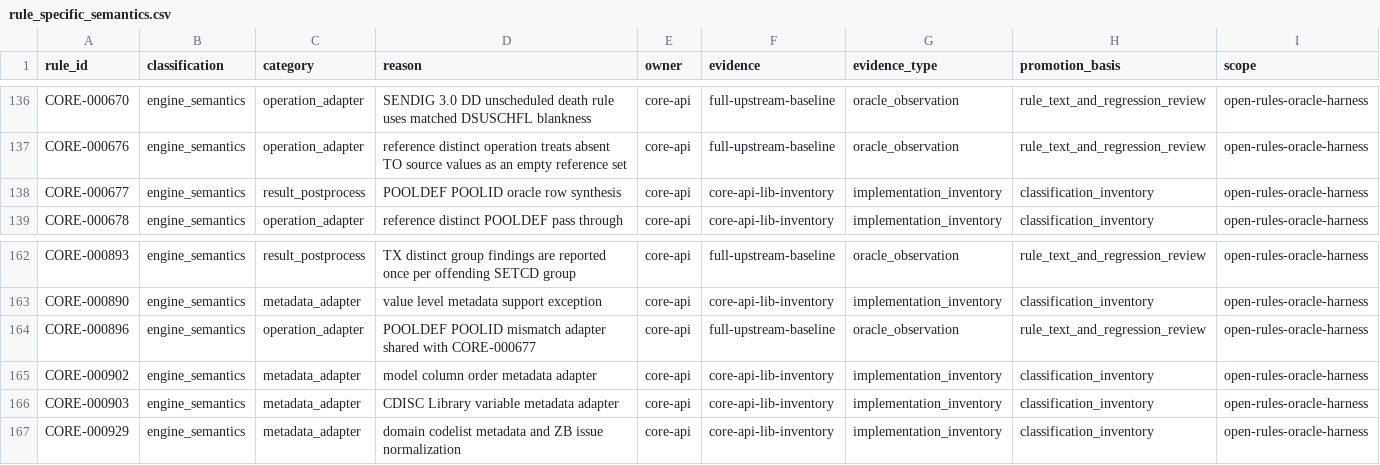
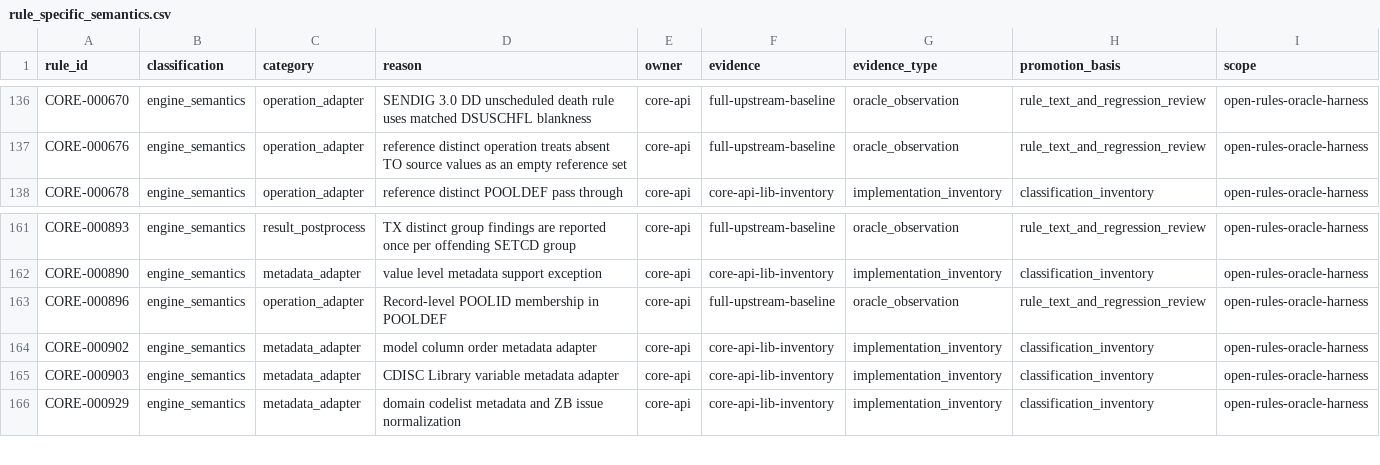
Before and after one commit to Y-Fukiya/core-rust, a CSV file: crates/core-api/src/open_rules_compat/rule_specific_semantics.csv, drawn as a sheet; only a part is shown, gaps mark what is left out.

Commit message:
fix(api): separate POOLDEF presence from POOLID membership
Evaluate CORE-000677 as a study-level presence check, including when the physical anchor has no rows. Keep record-level POOLID membership under CORE-000896.

Add regressions for both rules and document the official CORE v1.0 evidence and the three historical curated oracle mismatches.

```diff
--- a/crates/core-api/src/open_rules_compat/rule_specific_semantics.csv
+++ b/crates/core-api/src/open_rules_compat/rule_specific_semantics.csv
@@ -137,3 +137,2 @@ CORE-000670,engine_semantics,operation_adapter,SENDIG 3.0 DD unscheduled death r
 CORE-000676,engine_semantics,operation_adapter,reference distinct operation treats absent TO source values as an empty reference set,core-api,full-upstream-baseline,oracle_observation,rule_text_and_regression_review,open-rules-oracle-harness
-CORE-000677,engine_semantics,result_postprocess,POOLDEF POOLID oracle row synthesis,core-api,core-api-lib-inventory,implementation_inventory,classification_inventory,open-rules-oracle-harness
 CORE-000678,engine_semantics,operation_adapter,reference distinct POOLDEF pass through,core-api,core-api-lib-inventory,implementation_inventory,classification_inventory,open-rules-oracle-harness
@@ -163,3 +162,3 @@ CORE-000893,engine_semantics,result_postprocess,TX distinct group findings are r
 CORE-000890,engine_semantics,metadata_adapter,value level metadata support exception,core-api,core-api-lib-inventory,implementation_inventory,classification_inventory,open-rules-oracle-harness
-CORE-000896,engine_semantics,operation_adapter,POOLDEF POOLID mismatch adapter shared with CORE-000677,core-api,full-upstream-baseline,oracle_observation,rule_text_and_regression_review,open-rules-oracle-harness
+CORE-000896,engine_semantics,operation_adapter,Record-level POOLID membership in POOLDEF,core-api,full-upstream-baseline,oracle_observation,rule_text_and_regression_review,open-rules-oracle-harness
 CORE-000902,engine_semantics,metadata_adapter,model column order metadata adapter,core-api,core-api-lib-inventory,implementation_inventory,classification_inventory,open-rules-oracle-harness
```
Also changed, not shown: crates/core-api/src/open_rules_compat/hand_port_rule_ids.csv, 8 other files.
